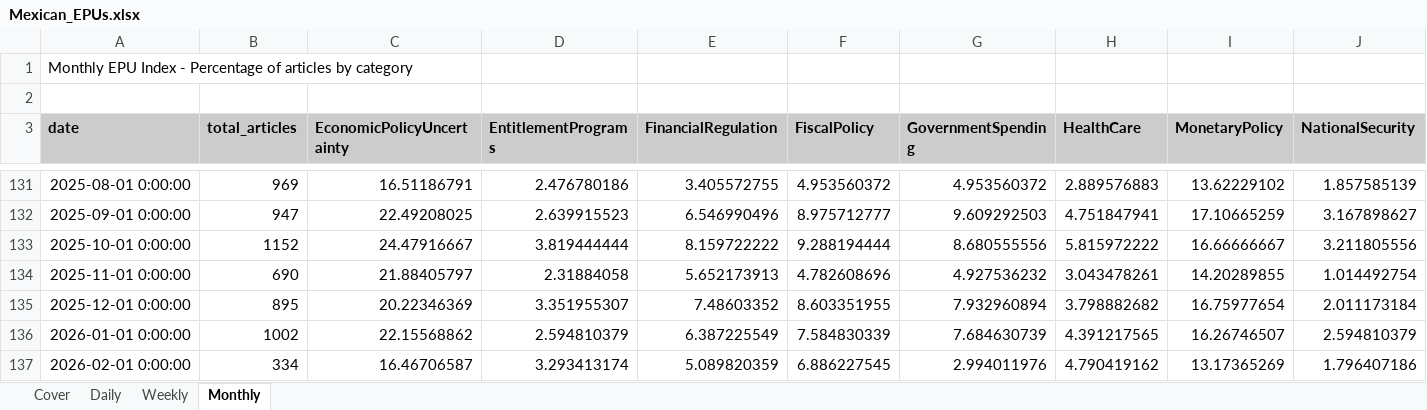
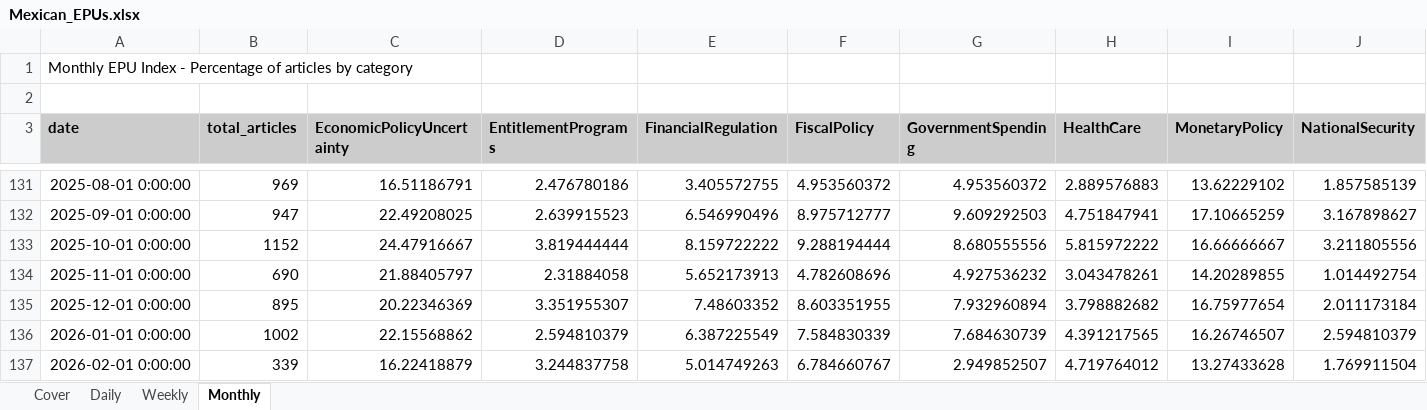
Before and after one commit to adentler1/MonitoringMexico, an Excel workbook: Mexican_EPUs.xlsx, sheet Monthly, drawn as a sheet; only a part is shown, gaps mark what is left out; values as stored, in another font and other column widths than the file's, no borders; the diff covers the shown part only; the diff names each change by its address in the sheet, - before the commit and + after, or states it on an @@ line.

```diff
--- a/Mexican_EPUs.xlsx (sheet Monthly)
+++ b/Mexican_EPUs.xlsx (sheet Monthly)
-B137 (total_articles): 334
+B137 (total_articles): 339
-C137 (EconomicPolicyUncertainty): 16.46706587
+C137 (EconomicPolicyUncertainty): 16.22418879
-D137 (EntitlementPrograms): 3.293413174
+D137 (EntitlementPrograms): 3.244837758
-E137 (FinancialRegulation): 5.089820359
+E137 (FinancialRegulation): 5.014749263
-F137 (FiscalPolicy): 6.886227545
+F137 (FiscalPolicy): 6.784660767
-G137 (GovernmentSpending): 2.994011976
+G137 (GovernmentSpending): 2.949852507
-H137 (HealthCare): 4.790419162
+H137 (HealthCare): 4.719764012
-I137 (MonetaryPolicy): 13.17365269
+I137 (MonetaryPolicy): 13.27433628
-J137 (NationalSecurity): 1.796407186
+J137 (NationalSecurity): 1.769911504
```
Also changed, not shown: 7 edited cells elsewhere in this sheet, sheet Daily, sheet Weekly, sheet Cover.
